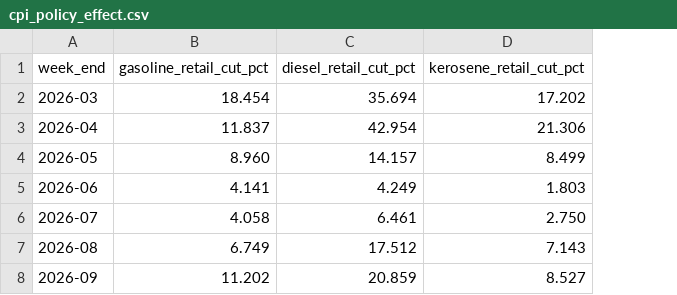
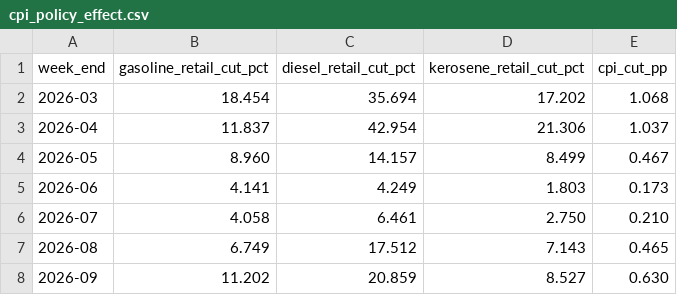
Before and after one commit to bkw4763-bit/2-, a CSV file: results/policy/cpi_policy_effect.csv, drawn as a sheet; the diff names each change by its address in the sheet, - before the commit and + after, or states it on an @@ line.

```diff
--- a/results/policy/cpi_policy_effect.csv
+++ b/results/policy/cpi_policy_effect.csv
+column E (cpi_cut_pp), rows 2-8: 1.068 | 1.037 | 0.467 | 0.173 | 0.210 | 0.465 | 0.630
```
Also changed, not shown: results/policy/fiscal_weekly.csv, 13 other files.
